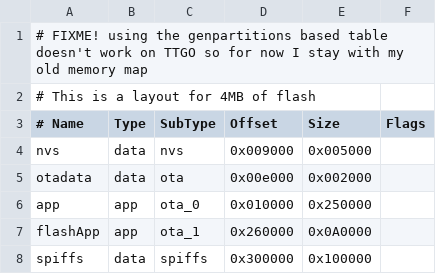
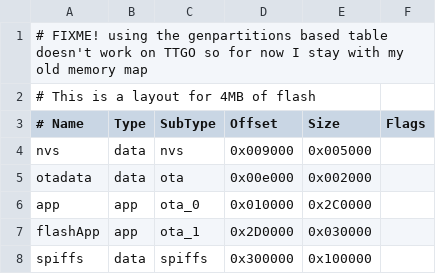
Before and after one commit to wuwenfengmi1998/lora_meshtastic_project, a CSV file: code/firmware-2.7.15.567b8ea/partition-table.csv, drawn as a sheet.

```diff
--- a/code/firmware-2.7.15.567b8ea/partition-table.csv
+++ b/code/firmware-2.7.15.567b8ea/partition-table.csv
@@ -5,4 +5,4 @@ nvs,      data, nvs,     0x009000, 0x005000,
 otadata,  data, ota,     0x00e000, 0x002000,
-app,      app,  ota_0,   0x010000, 0x250000,
-flashApp, app,  ota_1,   0x260000, 0x0A0000,
+app,      app,  ota_0,   0x010000, 0x2C0000,
+flashApp, app,  ota_1,   0x2D0000, 0x030000,
 spiffs,   data, spiffs,  0x300000, 0x100000,
```
Also changed, not shown: 11 other files.
